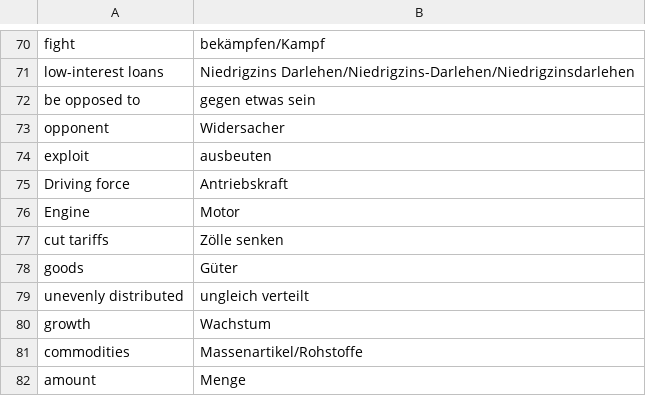
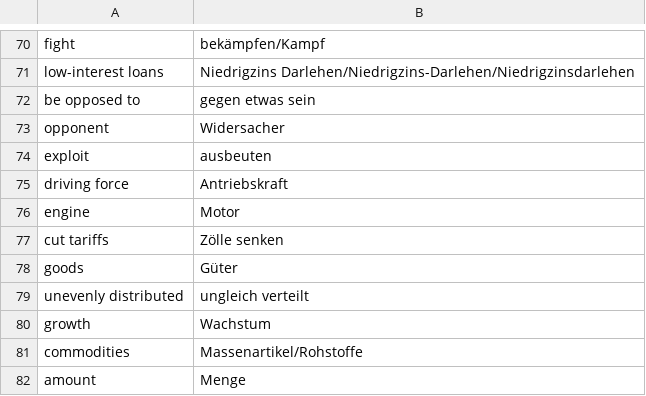
Before and after one commit to b8b/voctrainer, a CSV file: csv/Globalisation_Part_2.csv, drawn as a sheet; only a part is shown, gaps mark what is left out.

Commit message:
Update Globalisation_Part_2.csv
fixed 2 words with uppercase

```diff
--- a/csv/Globalisation_Part_2.csv
+++ b/csv/Globalisation_Part_2.csv
@@ -74,4 +74,4 @@ opponent;Widersacher
 exploit;ausbeuten
-Driving force;Antriebskraft
-Engine;Motor
+driving force;Antriebskraft
+engine;Motor
 cut tariffs;Zölle senken
```
